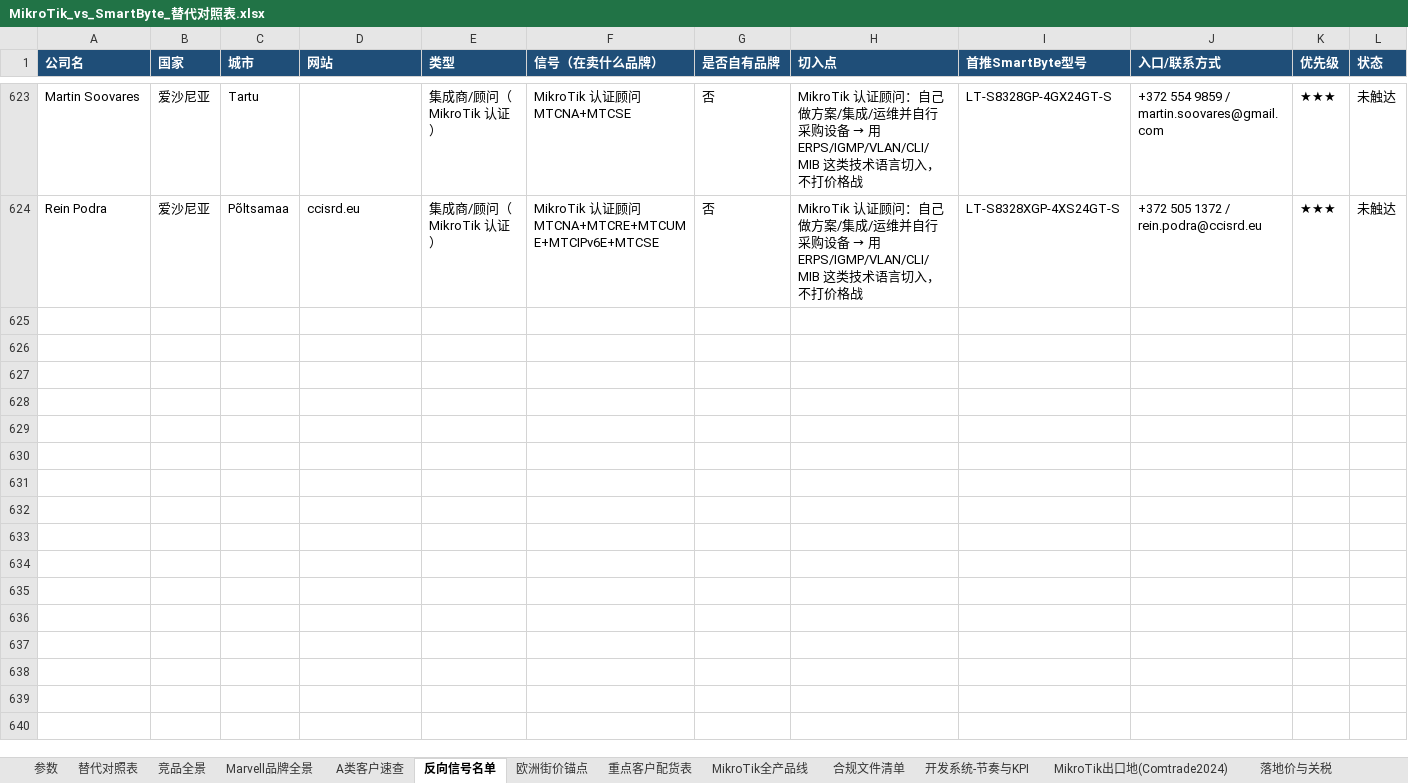
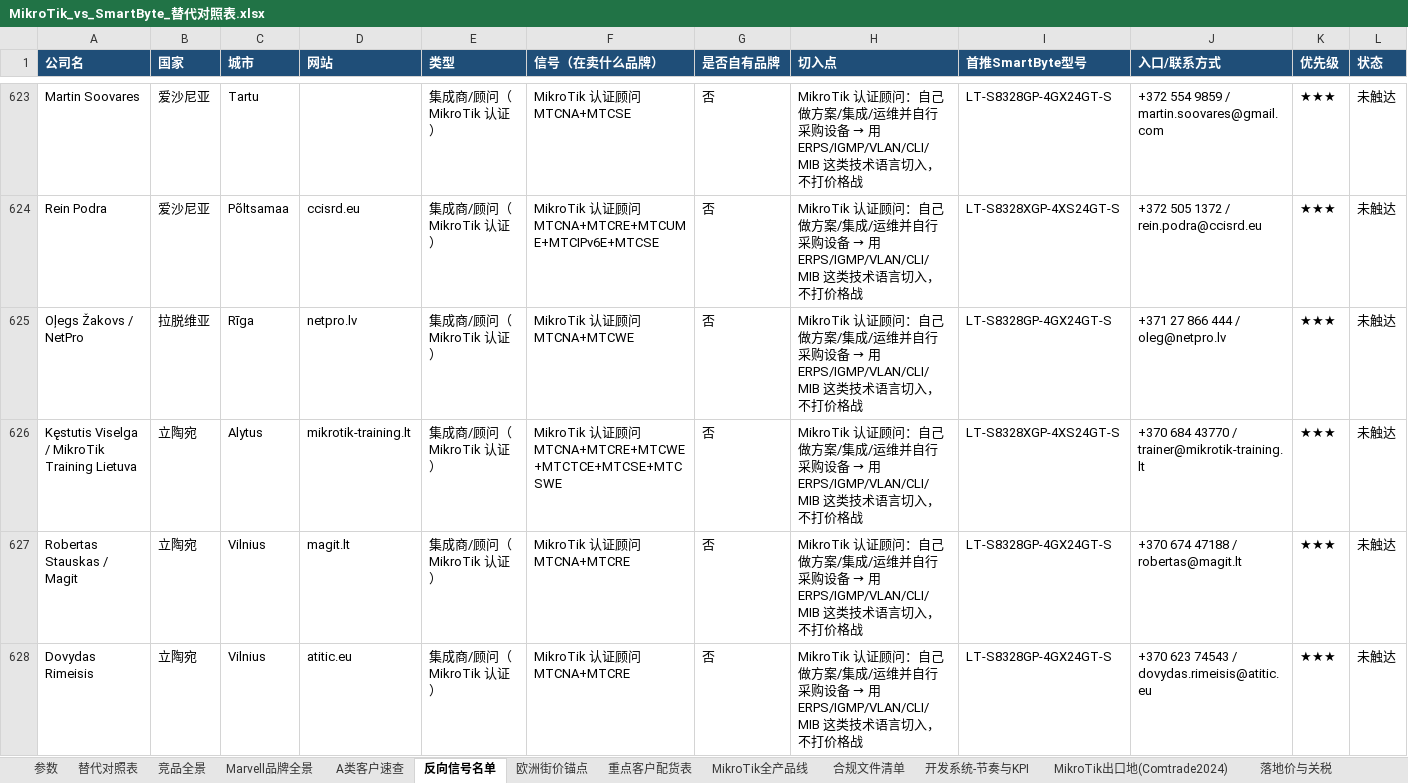
Before and after one commit to SimonSaga-202306/mikrotik-info, an Excel workbook: MikroTik_vs_SmartByte_替代对照表.xlsx, sheet 反向信号名单, drawn as a sheet; only a part is shown, gaps mark what is left out; values as stored, in another font and other column widths than the file's, no borders; rows hold the shown columns only; the diff names each change by its address in the sheet, - before the commit and + after, or states it on an @@ line.

Commit message:
Latvian and Lithuanian consultants, completing the Baltics
Latvia has one consultant, NetPro, who does 802.1x and RADIUS for access
layer security. Lithuania has three: Kestutis Viselga runs the national
MikroTik training site and holds MTCSWE, and Robertas Stauskas sells
MikroTik router and switch configuration as his first listed service.

Co-authored-by: arena-agent <297053741+arena-agent@users.noreply.github.com>

```diff
--- a/MikroTik_vs_SmartByte_替代对照表.xlsx (sheet 反向信号名单)
+++ b/MikroTik_vs_SmartByte_替代对照表.xlsx (sheet 反向信号名单)
+row 625: Oļegs Žakovs / NetPro | 拉脱维亚 | Rīga | netpro.lv | 集成商/顾问（MikroTik 认证） | MikroTik 认证顾问 MTCNA+MTCWE | 否 | MikroTik 认证顾问：自己做方案/集成/运维并自行采购设备 → 用 ERPS/IGMP/VLAN/CLI/MIB 这类技术语言切入，不打价格战 | LT-S8328GP-4GX24GT-S | +371 27 866 444 / oleg@netpro.lv | ★★★ | 未触达
+row 626: Kęstutis Viselga / MikroTik Training Lietuva | 立陶宛 | Alytus | mikrotik-training.lt | 集成商/顾问（MikroTik 认证） | MikroTik 认证顾问 MTCNA+MTCRE+MTCWE+MTCTCE+MTCSE+MTCSWE | 否 | MikroTik 认证顾问：自己做方案/集成/运维并自行采购设备 → 用 ERPS/IGMP/VLAN/CLI/MIB 这类技术语言切入，不打价格战 | LT-S8328XGP-4XS24GT-S | +370 684 43770 / trainer@mikrotik-training.lt | ★★★ | 未触达
+row 627: Robertas Stauskas / Magit | 立陶宛 | Vilnius | magit.lt | 集成商/顾问（MikroTik 认证） | MikroTik 认证顾问 MTCNA+MTCRE | 否 | MikroTik 认证顾问：自己做方案/集成/运维并自行采购设备 → 用 ERPS/IGMP/VLAN/CLI/MIB 这类技术语言切入，不打价格战 | LT-S8328GP-4GX24GT-S | +370 674 47188 / robertas@magit.lt | ★★★ | 未触达
+row 628: Dovydas Rimeisis | 立陶宛 | Vilnius | atitic.eu | 集成商/顾问（MikroTik 认证） | MikroTik 认证顾问 MTCNA+MTCRE | 否 | MikroTik 认证顾问：自己做方案/集成/运维并自行采购设备 → 用 ERPS/IGMP/VLAN/CLI/MIB 这类技术语言切入，不打价格战 | LT-S8328GP-4GX24GT-S | +370 623 74543 / dovydas.rimeisis@atitic.eu | ★★★ | 未触达
```
Also changed, not shown: 3 other files.
